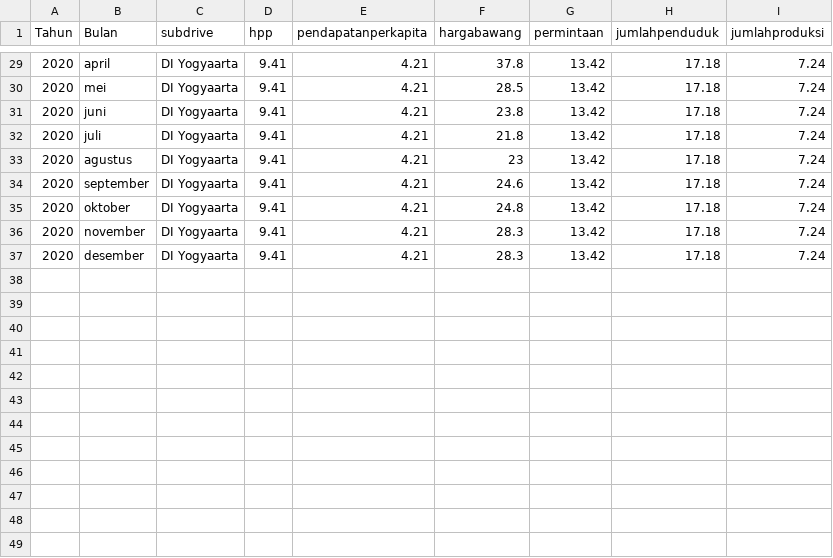
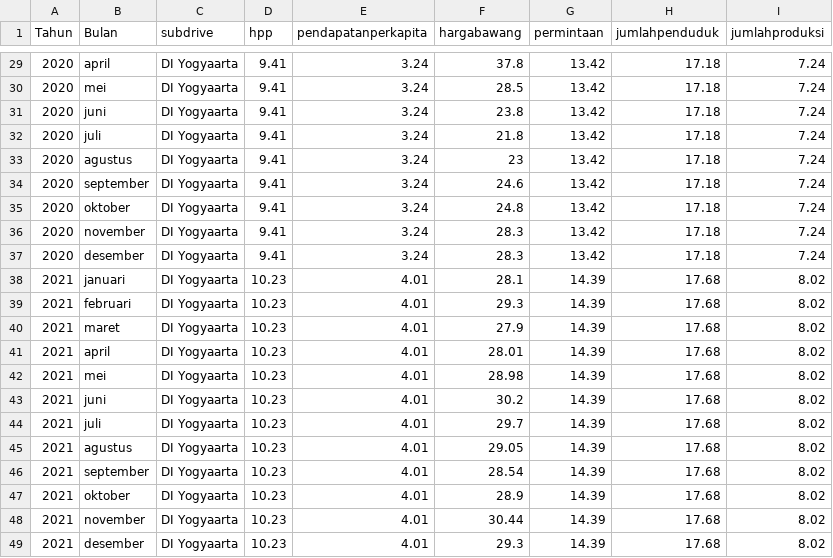
Before and after one commit to Nidahasnai/Big-data, a CSV file: databawangputih1.csv, drawn as a sheet; only a part is shown, gaps mark what is left out; the diff covers the shown part only.

```diff
--- a/databawangputih1.csv
+++ b/databawangputih1.csv
@@ -29,9 +29,21 @@ Tahun,Bulan,subdrive,hpp,pendapatanperkapita,hargabawang,permintaan,jumlahpendud
-2020,april,DI Yogyaarta,9.41,4.21,37.8,13.42,17.18,7.24,
-2020,mei,DI Yogyaarta,9.41,4.21,28.5,13.42,17.18,7.24,
-2020,juni,DI Yogyaarta,9.41,4.21,23.8,13.42,17.18,7.24,
-2020,juli,DI Yogyaarta,9.41,4.21,21.8,13.42,17.18,7.24,
-2020,agustus,DI Yogyaarta,9.41,4.21,23,13.42,17.18,7.24,
-2020,september,DI Yogyaarta,9.41,4.21,24.6,13.42,17.18,7.24,
-2020,oktober,DI Yogyaarta,9.41,4.21,24.8,13.42,17.18,7.24,
-2020,november,DI Yogyaarta,9.41,4.21,28.3,13.42,17.18,7.24,
-2020,desember,DI Yogyaarta,9.41,4.21,28.3,13.42,17.18,7.24,
+2020,april,DI Yogyaarta,9.41,3.24,37.8,13.42,17.18,7.24,
+2020,mei,DI Yogyaarta,9.41,3.24,28.5,13.42,17.18,7.24,
+2020,juni,DI Yogyaarta,9.41,3.24,23.8,13.42,17.18,7.24,
+2020,juli,DI Yogyaarta,9.41,3.24,21.8,13.42,17.18,7.24,
+2020,agustus,DI Yogyaarta,9.41,3.24,23,13.42,17.18,7.24,
+2020,september,DI Yogyaarta,9.41,3.24,24.6,13.42,17.18,7.24,
+2020,oktober,DI Yogyaarta,9.41,3.24,24.8,13.42,17.18,7.24,
+2020,november,DI Yogyaarta,9.41,3.24,28.3,13.42,17.18,7.24,
+2020,desember,DI Yogyaarta,9.41,3.24,28.3,13.42,17.18,7.24,
+2021,januari,DI Yogyaarta,10.23,4.01,28.1,14.39,17.68,8.02,
+2021,februari,DI Yogyaarta,10.23,4.01,29.3,14.39,17.68,8.02,
+2021,maret,DI Yogyaarta,10.23,4.01,27.9,14.39,17.68,8.02,
+2021,april,DI Yogyaarta,10.23,4.01,28.01,14.39,17.68,8.02,
+2021,mei,DI Yogyaarta,10.23,4.01,28.98,14.39,17.68,8.02,
+2021,juni,DI Yogyaarta,10.23,4.01,30.2,14.39,17.68,8.02,
+2021,juli,DI Yogyaarta,10.23,4.01,29.7,14.39,17.68,8.02,
+2021,agustus,DI Yogyaarta,10.23,4.01,29.05,14.39,17.68,8.02,
+2021,september,DI Yogyaarta,10.23,4.01,28.54,14.39,17.68,8.02,
+2021,oktober,DI Yogyaarta,10.23,4.01,28.9,14.39,17.68,8.02,
+2021,november,DI Yogyaarta,10.23,4.01,30.44,14.39,17.68,8.02,
+2021,desember,DI Yogyaarta,10.23,4.01,29.3,14.39,17.68,8.02,
```
Also changed, not shown: 54 edited cells elsewhere in this file.
